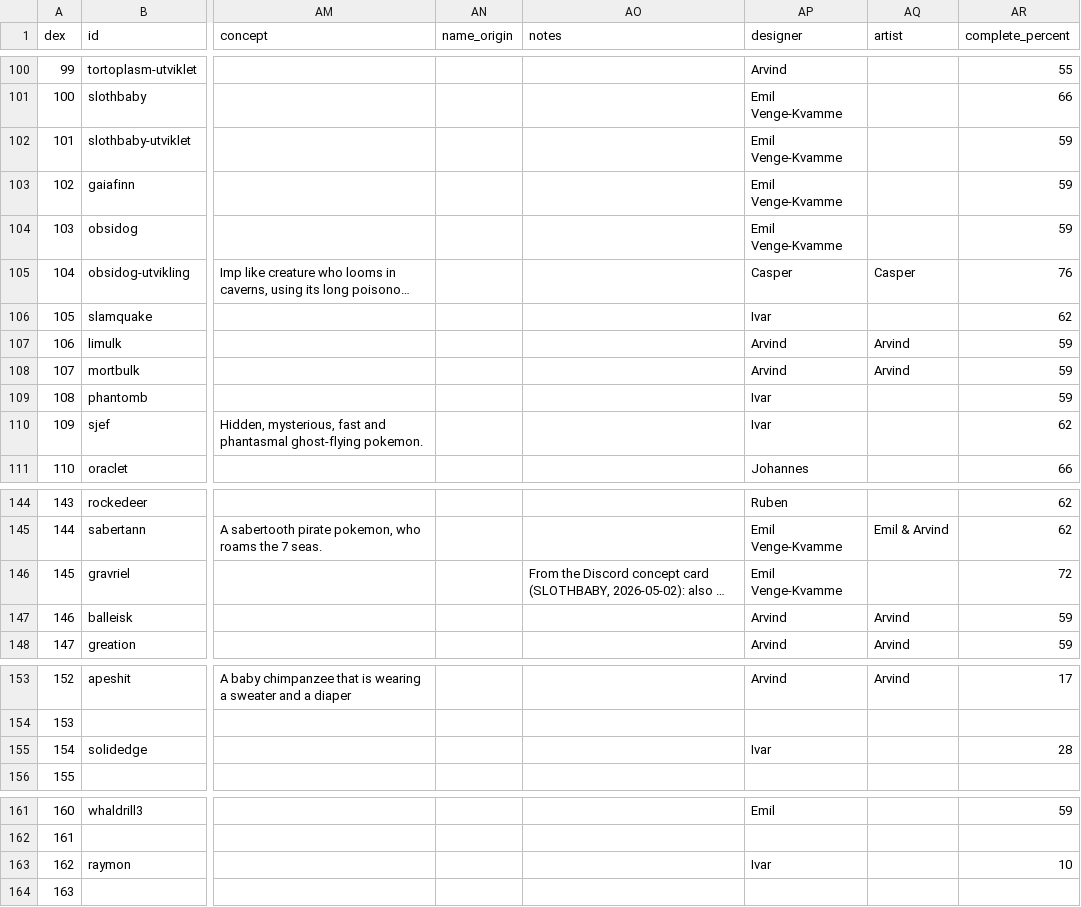
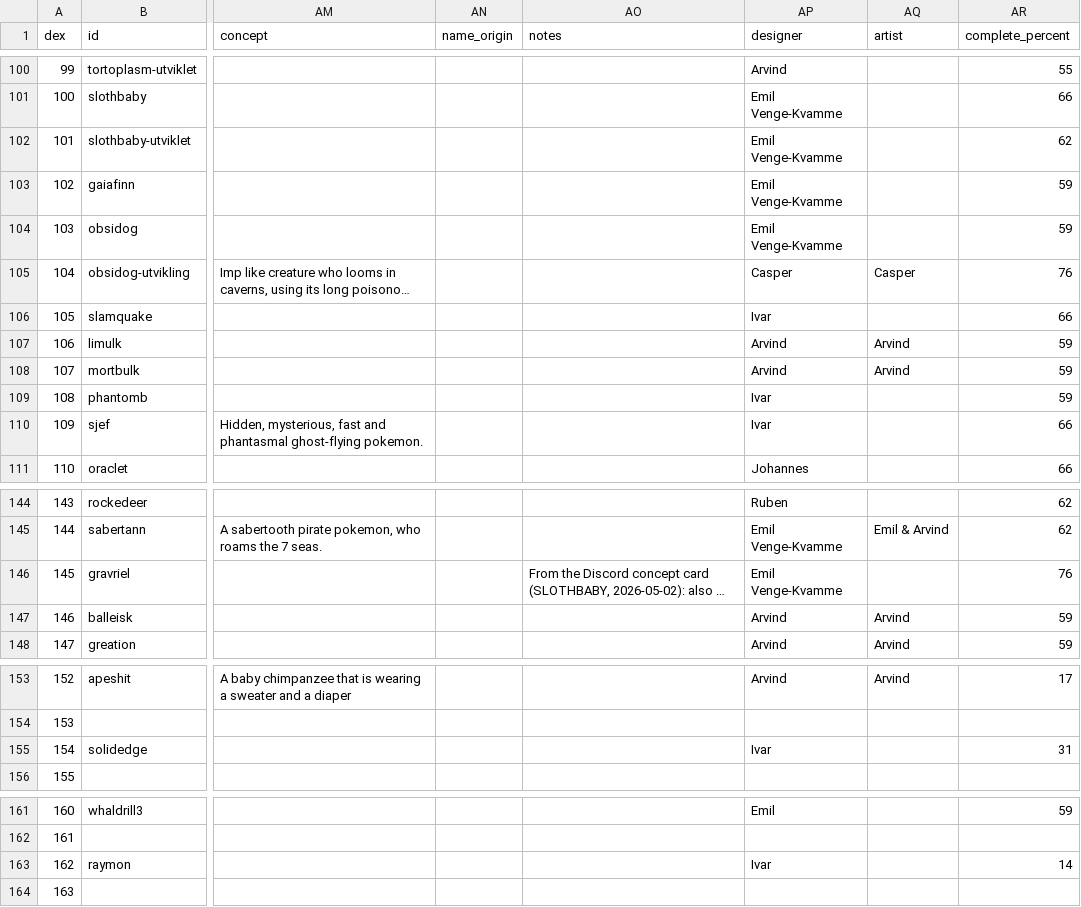
Before and after one commit to arvindfroi/sigma-dex, a CSV file: export/dex.csv, drawn as a sheet; only a part is shown, gaps mark what is left out; long unchanged cells end in …; the diff covers the shown part only; the diff names each change by its address in the sheet, - before the commit and + after, or states it on an @@ line.

```diff
--- a/export/dex.csv
+++ b/export/dex.csv
-AR102 (complete_percent): 59
+AR102 (complete_percent): 62
-AR106 (complete_percent): 62
+AR106 (complete_percent): 66
-AR110 (complete_percent): 62
+AR110 (complete_percent): 66
-AR146 (complete_percent): 72
+AR146 (complete_percent): 76
-AR155 (complete_percent): 28
+AR155 (complete_percent): 31
-AR163 (complete_percent): 10
+AR163 (complete_percent): 14
```
Also changed, not shown: 11 edited cells elsewhere in this file, export/sheet.csv, 53 other files.
